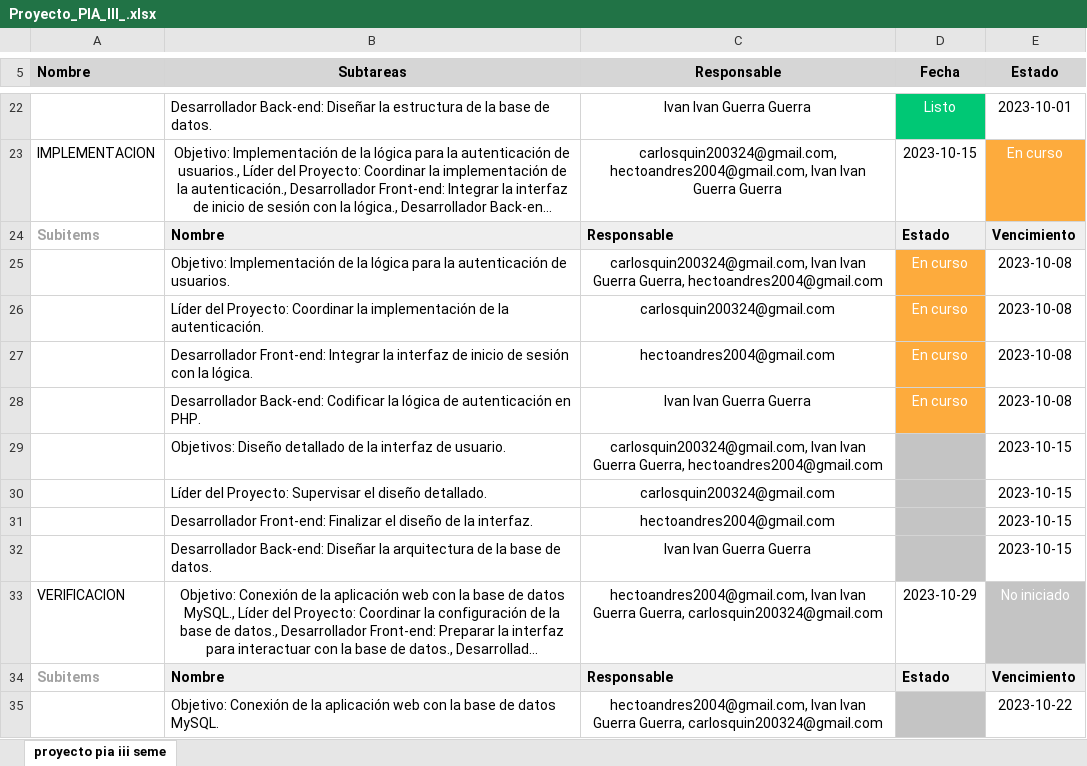
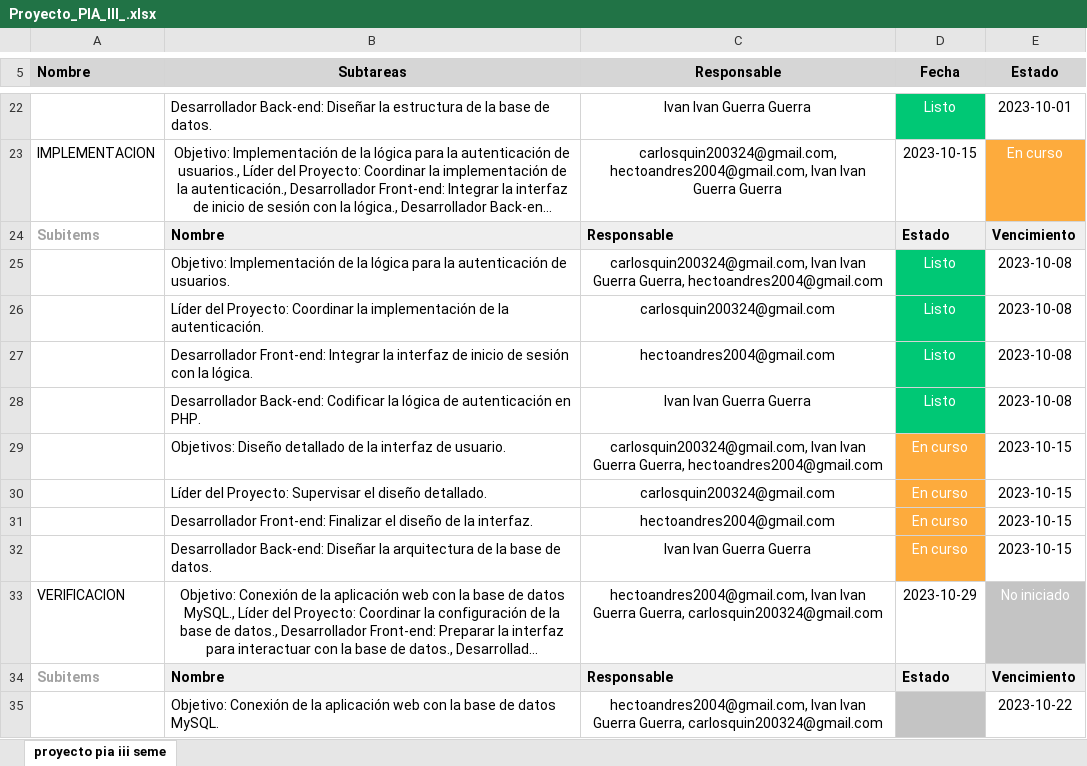
Before and after one commit to Hector-Andres-Restrepo/Product-Management-Inventory, an Excel workbook: Proyecto_PIA_III_.xlsx, sheet proyecto pia iii seme, drawn as a sheet; only a part is shown, gaps mark what is left out; long unchanged cells end in …; values as stored, in another font and other column widths than the file's, no borders; charts and pictures not drawn; the diff names each change by its address in the sheet, - before the commit and + after, or states it on an @@ line.

Commit message:
Actualizacion tablero Gantt

```diff
--- a/Proyecto_PIA_III_.xlsx (sheet proyecto pia iii seme)
+++ b/Proyecto_PIA_III_.xlsx (sheet proyecto pia iii seme)
-D25:D28 (Fecha): En curso
+D25:D28 (Fecha): Listo
-D25:D28 fill: #FDAB3D
+D25:D28 fill: #00C875
-D29:D32 (Fecha): (empty)
+D29:D32 (Fecha): En curso
-D29:D32 fill: #C4C4C4
+D29:D32 fill: #FDAB3D
```
Also changed, not shown: charts or pictures.
